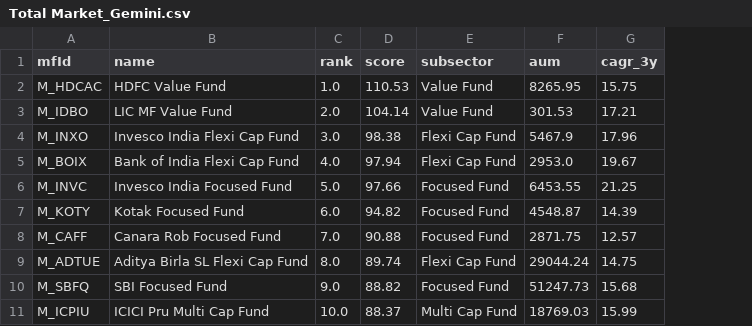
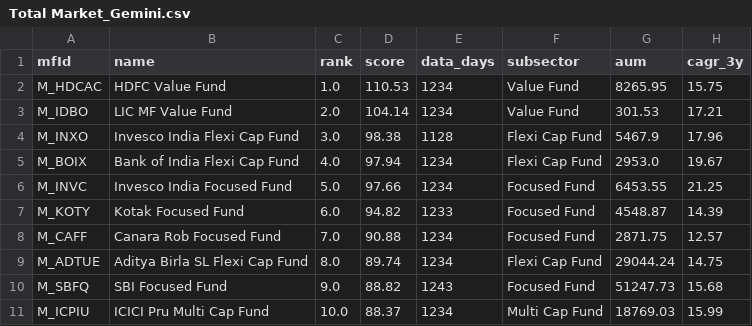
Before and after one commit to as1605/mf-screener-ai, a CSV file: results/Total Market_Gemini.csv, drawn as a sheet; only a part is shown; the diff names each change by its address in the sheet, - before the commit and + after, or states it on an @@ line.

Commit message:
feat(compile): update compiled sector results and add retrospective experiment artifacts

```diff
--- a/results/Total Market_Gemini.csv
+++ b/results/Total Market_Gemini.csv
+column E (data_days), rows 2-11: 1234 | 1234 | 1128 | 1234 | 1234 | 1233 | 1234 | 1234 | 1243 | 1234
```
Also changed, not shown: results/Mid Cap.csv, results/Mid Cap_Gemini.csv, 24 other files.
